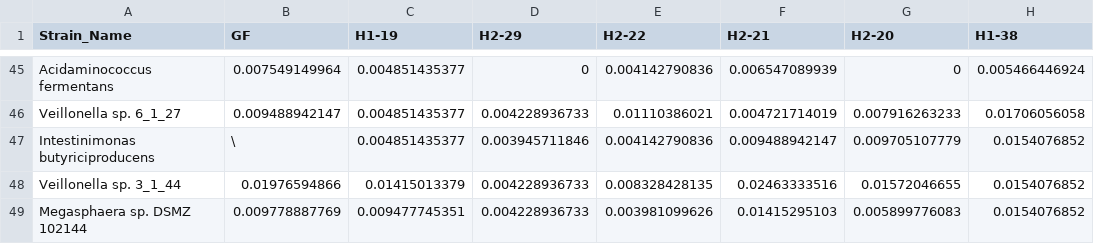
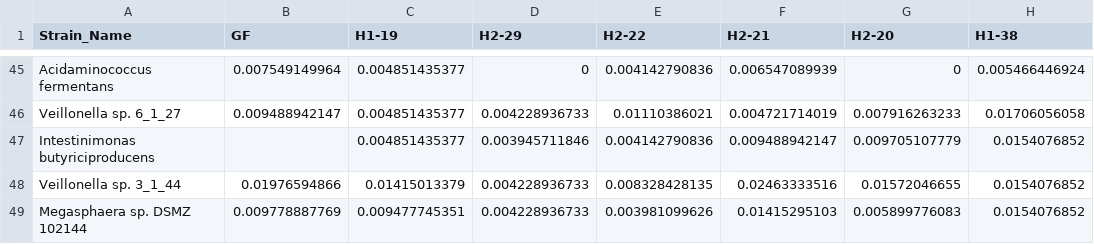
Before and after one commit to obinna-ukogu/gutimmune, a CSV file: data/nagashima_fig3.csv, drawn as a sheet; only a part is shown, gaps mark what is left out; the diff names each change by its address in the sheet, - before the commit and + after, or states it on an @@ line.

```diff
--- a/data/nagashima_fig3.csv
+++ b/data/nagashima_fig3.csv
-B47 (GF): \
+B47 (GF): (empty)
```
Also changed, not shown: 10 other files.
